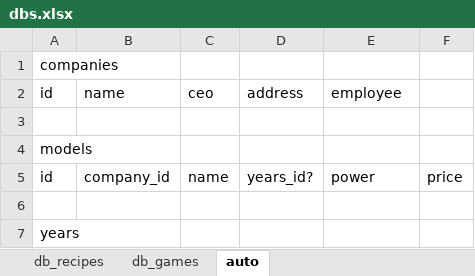
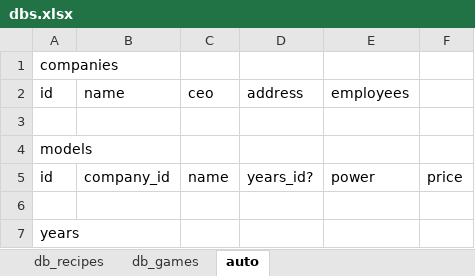
Before and after one commit to miletomova/vso_php_2017, an Excel workbook: 12_db_design/dbs.xlsx, sheet auto, drawn as a sheet; values as stored, in another font and other column widths than the file's, no borders; the diff names each change by its address in the sheet, - before the commit and + after, or states it on an @@ line.

```diff
--- a/12_db_design/dbs.xlsx (sheet auto)
+++ b/12_db_design/dbs.xlsx (sheet auto)
-E2: employee
+E2: employees
```
Also changed, not shown: 7 other files.
